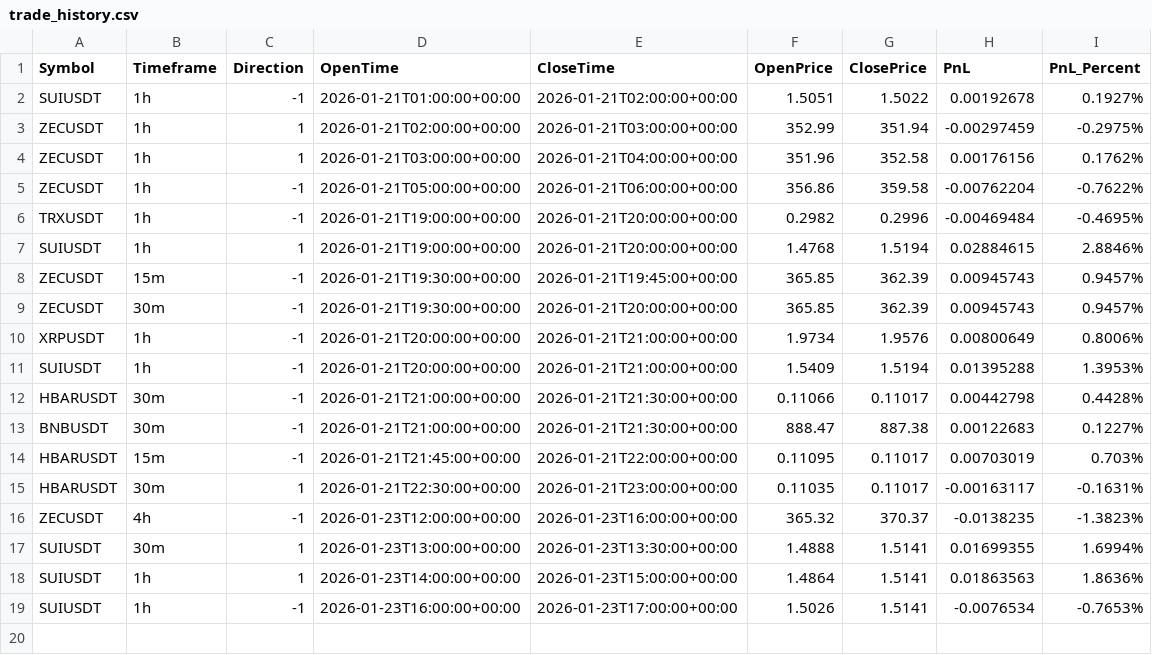
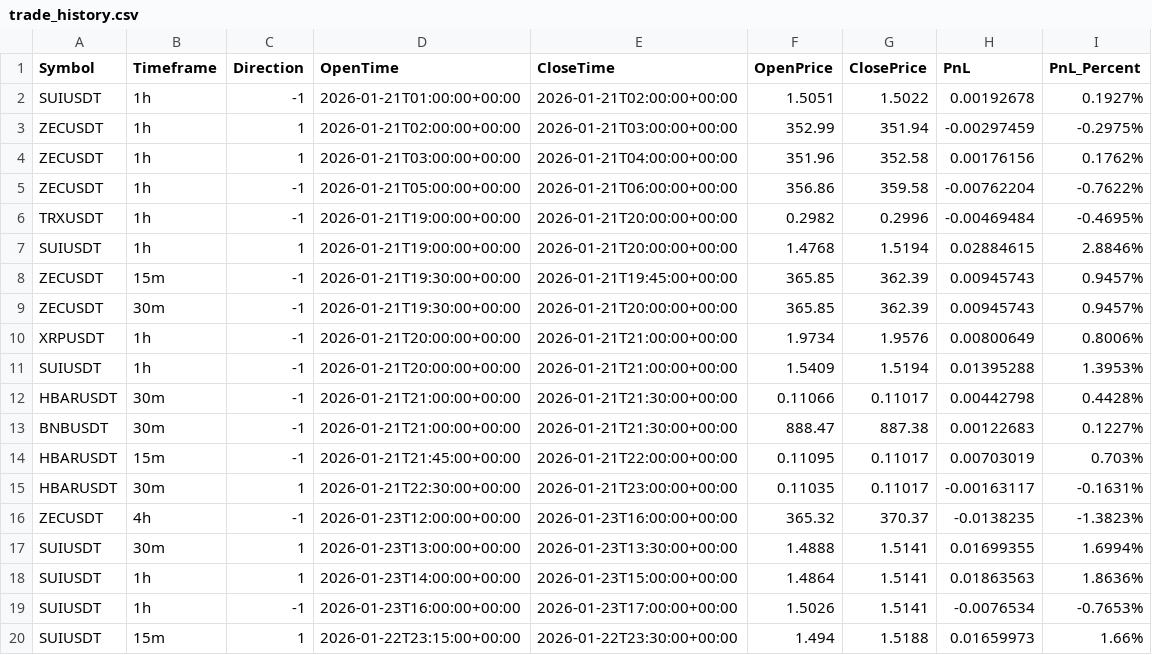
Before and after one commit to constantinbender51-cmyk/Models, a CSV file: data/logs/trade_history.csv, drawn as a sheet.

Commit message:
Log trade 2026-01-23 18:11

```diff
--- a/data/logs/trade_history.csv
+++ b/data/logs/trade_history.csv
@@ -19 +19,2 @@ SUIUSDT,1h,1,2026-01-23T14:00:00+00:00,2026-01-23T15:00:00+00:00,1.4864,1.5141,0
 SUIUSDT,1h,-1,2026-01-23T16:00:00+00:00,2026-01-23T17:00:00+00:00,1.5026,1.5141,-0.0076534,-0.7653%
+SUIUSDT,15m,1,2026-01-22T23:15:00+00:00,2026-01-22T23:30:00+00:00,1.494,1.5188,0.01659973,1.66%
```
